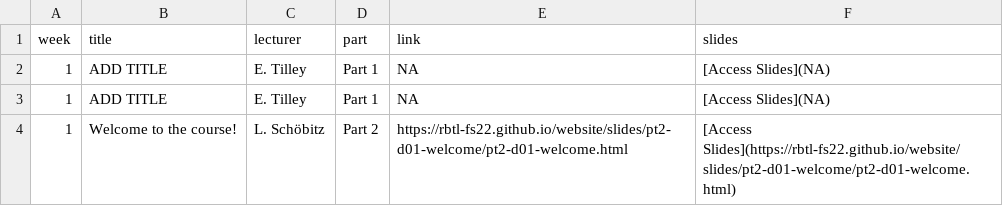
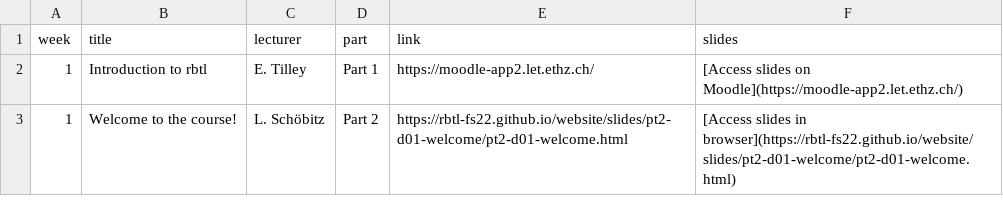
Before and after one commit to rbtl-fs22/website, a CSV file: docs/data/tab02_rtbl-slides-resources.csv, drawn as a sheet.

```diff
--- a/docs/data/tab02_rtbl-slides-resources.csv
+++ b/docs/data/tab02_rtbl-slides-resources.csv
@@ -1,4 +1,3 @@
 week,title,lecturer,part,link,slides
-1,ADD TITLE,E. Tilley,Part 1,NA,[Access Slides](NA)
-1,ADD TITLE,E. Tilley,Part 1,NA,[Access Slides](NA)
-1,Welcome to the course!,L. Schöbitz,Part 2,https://rbtl-fs22.github.io/website/slides/pt2-d01-welcome/pt2-d01-welcome.html,[Access Slides](https://rbtl-fs22.github.io/website/slides/pt2-d01-welcome/pt2-d01-welcome.html)
+1,Introduction to rbtl,E. Tilley,Part 1,https://moodle-app2.let.ethz.ch/,[Access slides on Moodle](https://moodle-app2.let.ethz.ch/)
+1,Welcome to the course!,L. Schöbitz,Part 2,https://rbtl-fs22.github.io/website/slides/pt2-d01-welcome/pt2-d01-welcome.html,[Access slides in browser](https://rbtl-fs22.github.io/website/slides/pt2-d01-welcome/pt2-d01-welcome.html)
```
Also changed, not shown: data/tab02_rtbl-slides-resources.csv, 18 other files.
